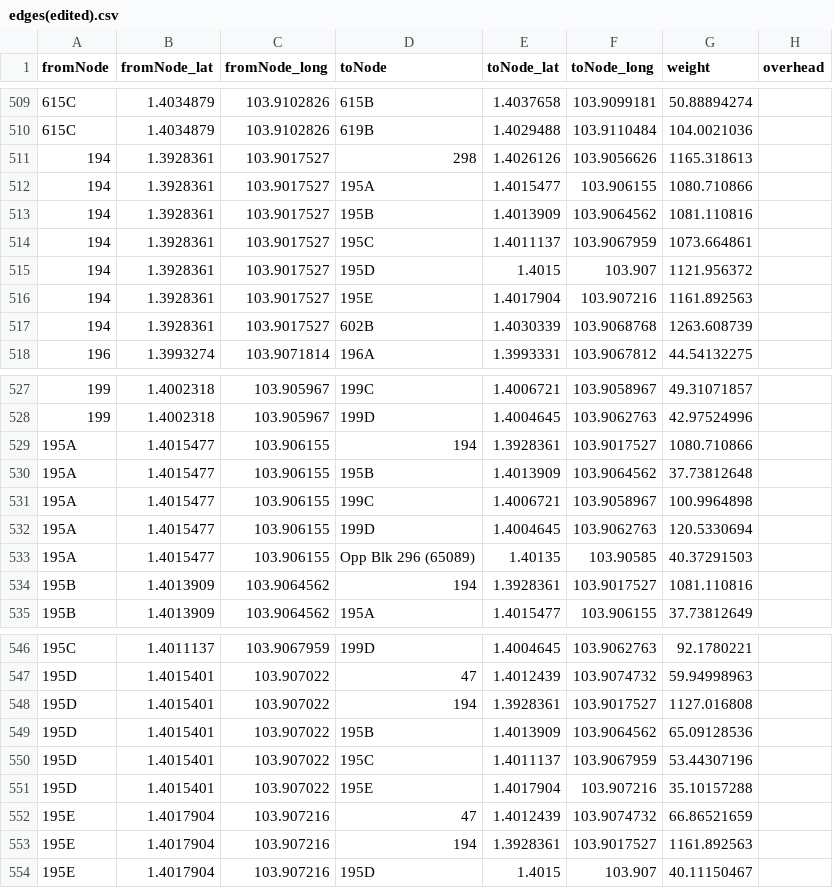
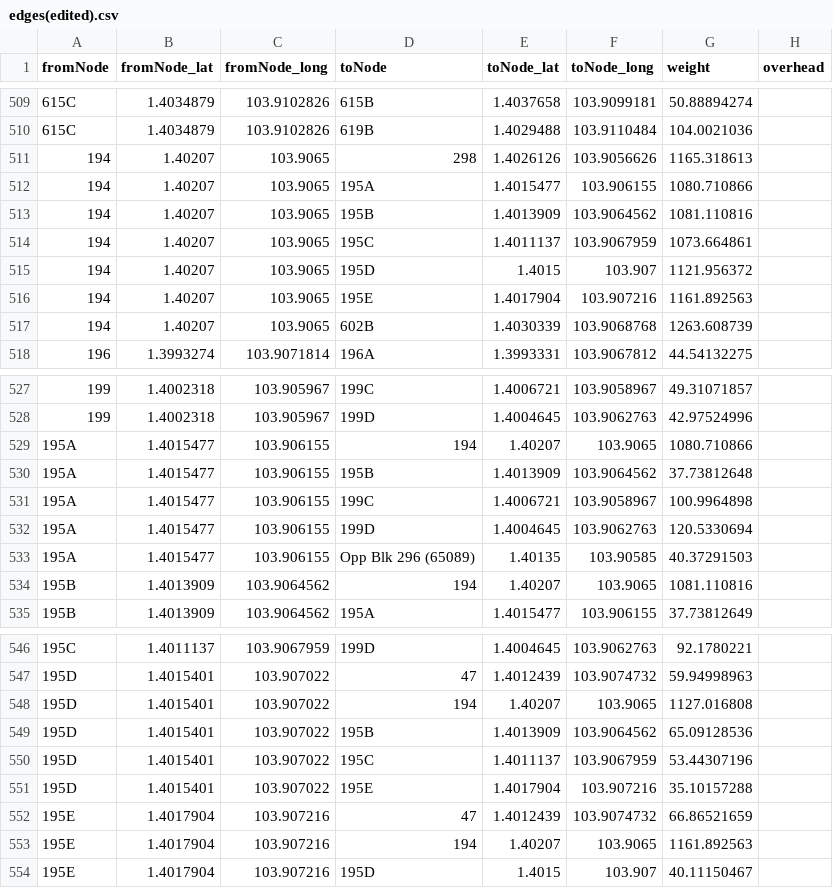
Before and after one commit to tyco764/ICT1008Proj, a CSV file: csv/edges(edited).csv, drawn as a sheet; only a part is shown, gaps mark what is left out; the diff covers the shown part only.

```diff
--- a/csv/edges(edited).csv
+++ b/csv/edges(edited).csv
@@ -510,9 +510,9 @@ fromNode,fromNode_lat,fromNode_long,toNode,toNode_lat,toNode_long,weight,overhea
 615C,1.4034879,103.9102826,619B,1.4029488,103.9110484,104.0021036,
-194,1.3928361,103.9017527,298,1.4026126,103.9056626,1165.318613,
-194,1.3928361,103.9017527,195A,1.4015477,103.906155,1080.710866,
-194,1.3928361,103.9017527,195B,1.4013909,103.9064562,1081.110816,
-194,1.3928361,103.9017527,195C,1.4011137,103.9067959,1073.664861,
-194,1.3928361,103.9017527,195D,1.4015,103.907,1121.956372,
-194,1.3928361,103.9017527,195E,1.4017904,103.907216,1161.892563,
-194,1.3928361,103.9017527,602B,1.4030339,103.9068768,1263.608739,
+194,1.40207,103.9065,298,1.4026126,103.9056626,1165.318613,
+194,1.40207,103.9065,195A,1.4015477,103.906155,1080.710866,
+194,1.40207,103.9065,195B,1.4013909,103.9064562,1081.110816,
+194,1.40207,103.9065,195C,1.4011137,103.9067959,1073.664861,
+194,1.40207,103.9065,195D,1.4015,103.907,1121.956372,
+194,1.40207,103.9065,195E,1.4017904,103.907216,1161.892563,
+194,1.40207,103.9065,602B,1.4030339,103.9068768,1263.608739,
 196,1.3993274,103.9071814,196A,1.3993331,103.9067812,44.54132275,
@@ -528,3 +528,3 @@ fromNode,fromNode_lat,fromNode_long,toNode,toNode_lat,toNode_long,weight,overhea
 199,1.4002318,103.905967,199D,1.4004645,103.9062763,42.97524996,
-195A,1.4015477,103.906155,194,1.3928361,103.9017527,1080.710866,
+195A,1.4015477,103.906155,194,1.40207,103.9065,1080.710866,
 195A,1.4015477,103.906155,195B,1.4013909,103.9064562,37.73812648,
@@ -533,3 +533,3 @@ fromNode,fromNode_lat,fromNode_long,toNode,toNode_lat,toNode_long,weight,overhea
 195A,1.4015477,103.906155,Opp Blk 296 (65089),1.40135,103.90585,40.37291503,
-195B,1.4013909,103.9064562,194,1.3928361,103.9017527,1081.110816,
+195B,1.4013909,103.9064562,194,1.40207,103.9065,1081.110816,
 195B,1.4013909,103.9064562,195A,1.4015477,103.906155,37.73812649,
@@ -547,3 +547,3 @@ fromNode,fromNode_lat,fromNode_long,toNode,toNode_lat,toNode_long,weight,overhea
 195D,1.4015401,103.907022,47,1.4012439,103.9074732,59.94998963,
-195D,1.4015401,103.907022,194,1.3928361,103.9017527,1127.016808,
+195D,1.4015401,103.907022,194,1.40207,103.9065,1127.016808,
 195D,1.4015401,103.907022,195B,1.4013909,103.9064562,65.09128536,
@@ -552,3 +552,3 @@ fromNode,fromNode_lat,fromNode_long,toNode,toNode_lat,toNode_long,weight,overhea
 195E,1.4017904,103.907216,47,1.4012439,103.9074732,66.86521659,
-195E,1.4017904,103.907216,194,1.3928361,103.9017527,1161.892563,
+195E,1.4017904,103.907216,194,1.40207,103.9065,1161.892563,
 195E,1.4017904,103.907216,195D,1.4015,103.907,40.11150467,
```
Also changed, not shown: 4 edited cells elsewhere in this file, csv/hdb(edited).csv, csv/hdb.csv, 1 other file.
